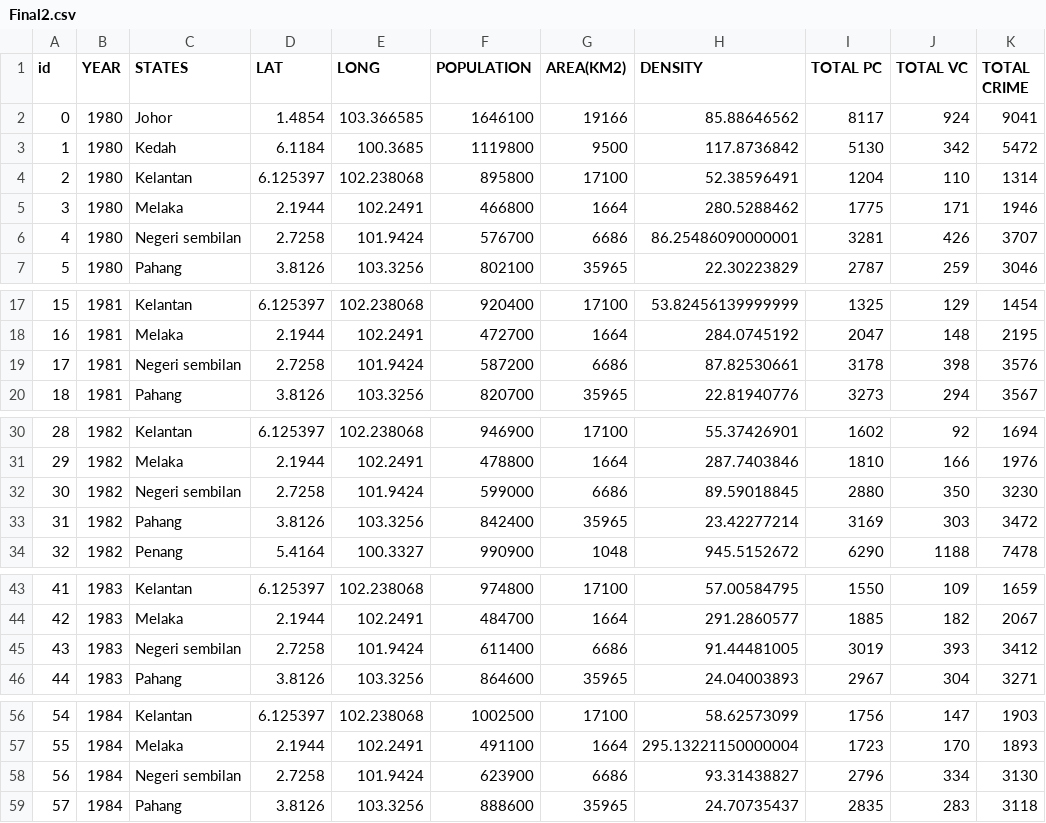
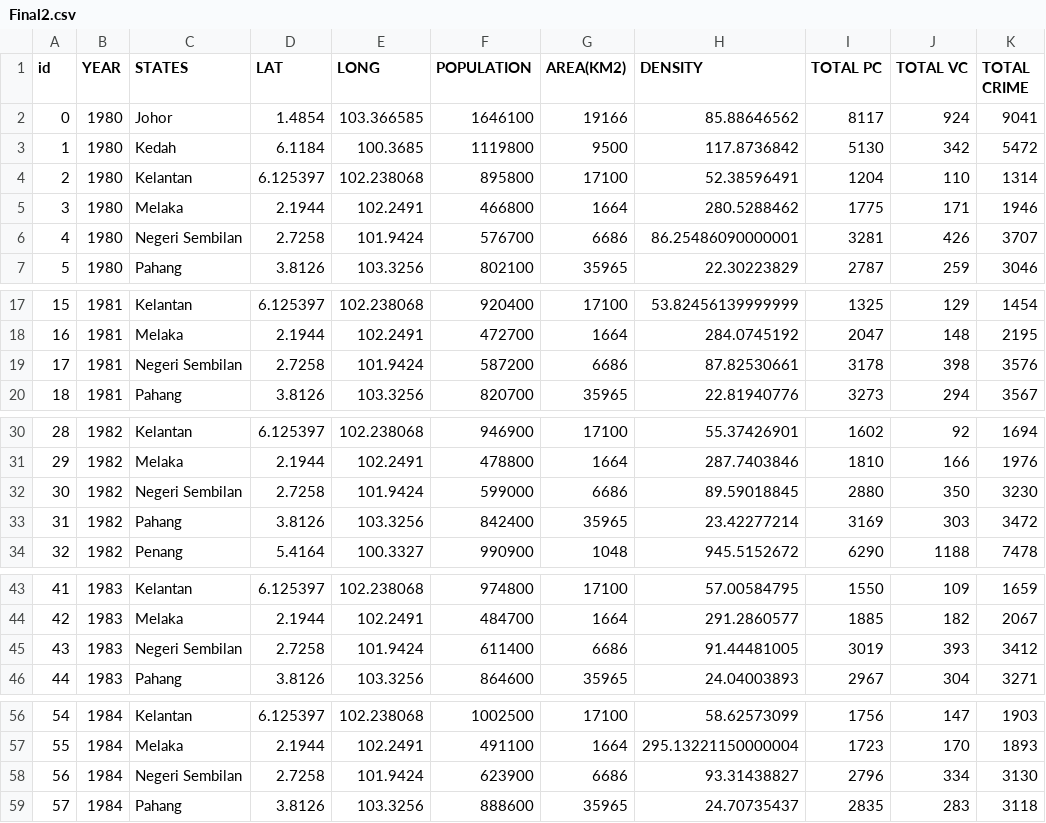
Before and after one commit to actaeon02/Data-Visualization-HTML-CSS, a CSV file: Visualisation/Final2.csv, drawn as a sheet; only a part is shown, gaps mark what is left out; the diff covers the shown part only; the diff names each change by its address in the sheet, - before the commit and + after, or states it on an @@ line.

Commit message:
Update Final2.csv

```diff
--- a/Visualisation/Final2.csv
+++ b/Visualisation/Final2.csv
-C6 (STATES): Negeri sembilan
+C6 (STATES): Negeri Sembilan
-C19 (STATES): Negeri sembilan
+C19 (STATES): Negeri Sembilan
-C32 (STATES): Negeri sembilan
+C32 (STATES): Negeri Sembilan
-C45 (STATES): Negeri sembilan
+C45 (STATES): Negeri Sembilan
-C58 (STATES): Negeri sembilan
+C58 (STATES): Negeri Sembilan
```
Also changed, not shown: 32 edited cells elsewhere in this file.
